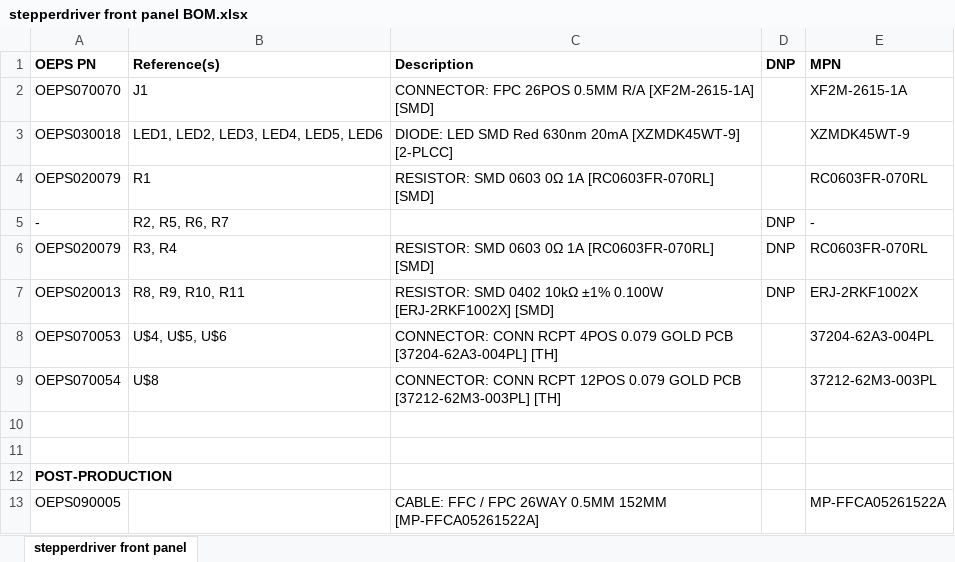
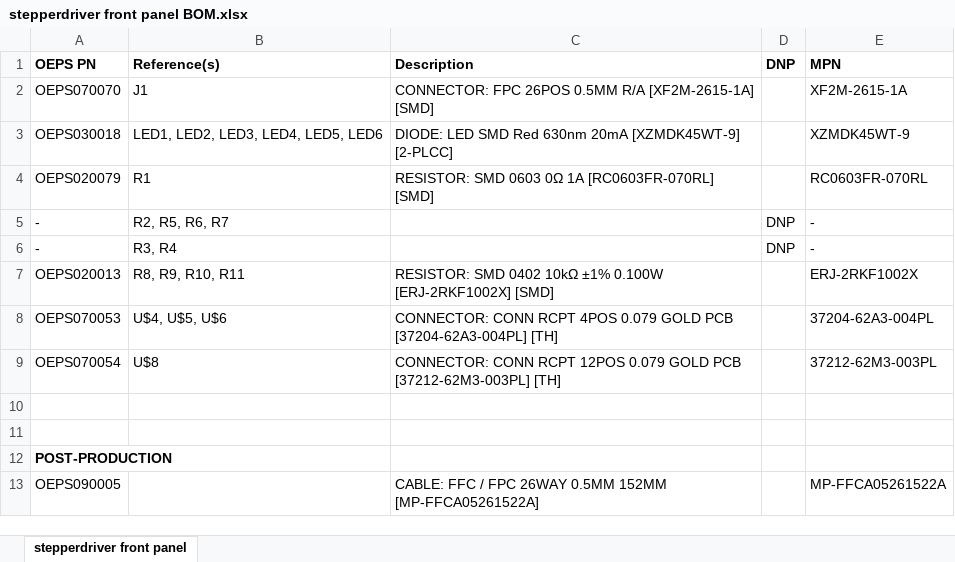
Before and after one commit to harp-tech/device.stepperdriver, an Excel workbook: Hardware/PCB/stepper driver front panel/stepperdriver front panel BOM.xlsx, sheet stepperdriver front panel, drawn as a sheet; values as stored, in another font and other column widths than the file's, no borders; removed rows and columns are numbered as before the commit, all else as after; the diff names each change by its address in the sheet, - before the commit and + after, or states it on an @@ line.

Commit message:
Minor correction.

```diff
--- a/Hardware/PCB/stepper driver front panel/stepperdriver front panel BOM.xlsx (sheet stepperdriver front panel)
+++ b/Hardware/PCB/stepper driver front panel/stepperdriver front panel BOM.xlsx (sheet stepperdriver front panel)
-row 6: OEPS020079 | R3, R4 | RESISTOR: SMD 0603 0Ω 1A [RC0603FR-070RL] [SMD] | DNP | RC0603FR-070RL
+row 6: - | R3, R4 |  | DNP | -
-D7 (DNP): DNP
+D7 (DNP): (empty)
```
